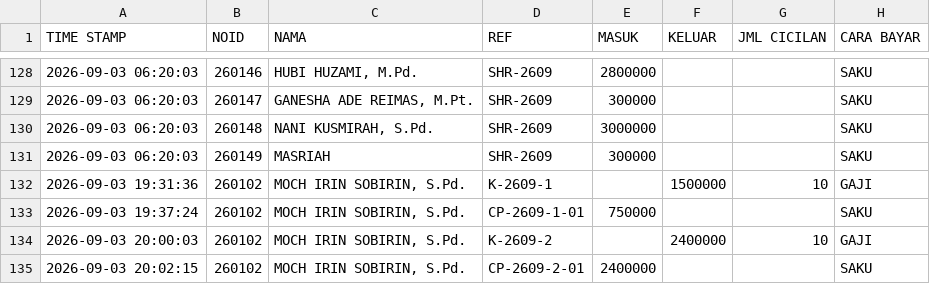
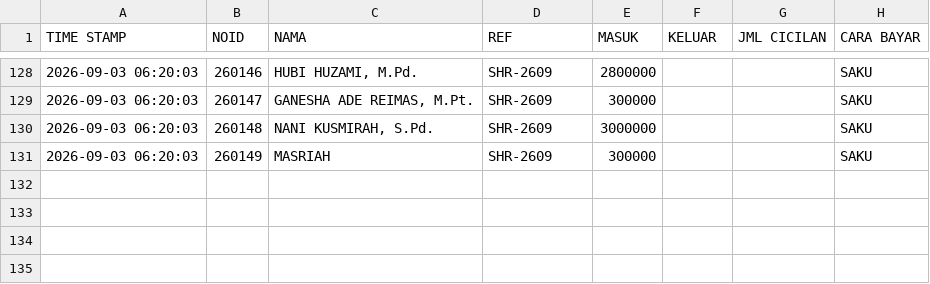
Before and after one commit to nexalone/KGP, a CSV file: data/transaksi.csv, drawn as a sheet; only a part is shown, gaps mark what is left out; the diff names each change by its address in the sheet, - before the commit and + after, or states it on an @@ line.

Commit message:
Update transaksi.csv - 2026-09-03T21:28:05.993Z

```diff
--- a/data/transaksi.csv
+++ b/data/transaksi.csv
-row 132: 2026-09-03 19:31:36 | 260102 | MOCH IRIN SOBIRIN, S.Pd. | K-2609-1 |  | 1500000 | 10 | GAJI
-row 133: 2026-09-03 19:37:24 | 260102 | MOCH IRIN SOBIRIN, S.Pd. | CP-2609-1-01 | 750000 |  |  | SAKU
-row 134: 2026-09-03 20:00:03 | 260102 | MOCH IRIN SOBIRIN, S.Pd. | K-2609-2 |  | 2400000 | 10 | GAJI
-row 135: 2026-09-03 20:02:15 | 260102 | MOCH IRIN SOBIRIN, S.Pd. | CP-2609-2-01 | 2400000 |  |  | SAKU
```
